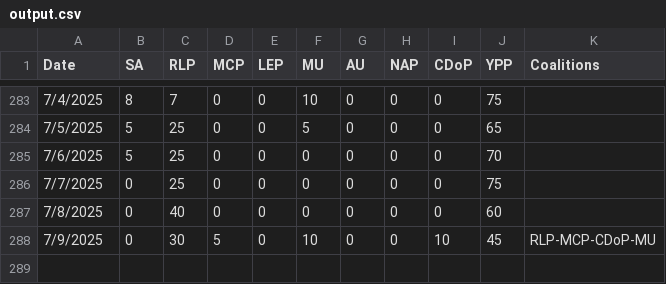
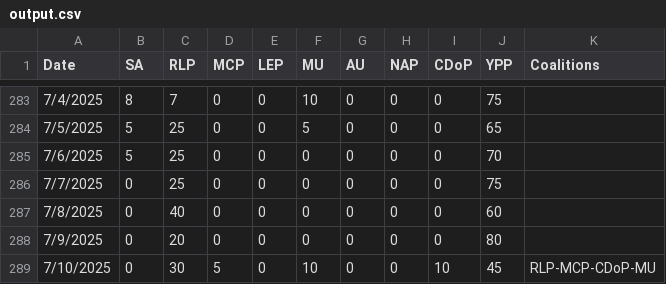
Before and after one commit to NightlyTwo58/Docs-to-CSV-Converter-Transform, a CSV file: docs/output.csv, drawn as a sheet; only a part is shown, gaps mark what is left out.

Commit message:
Update Data

```diff
--- a/docs/output.csv
+++ b/docs/output.csv
@@ -287,2 +287,3 @@ Date,SA,RLP,MCP,LEP,MU,AU,NAP,CDoP,YPP,Coalitions
 7/8/2025,0,40,0,0,0,0,0,0,60,
-7/9/2025,0,30,5,0,10,0,0,10,45,RLP-MCP-CDoP-MU
+7/9/2025,0,20,0,0,0,0,0,0,80,
+7/10/2025,0,30,5,0,10,0,0,10,45,RLP-MCP-CDoP-MU
```
